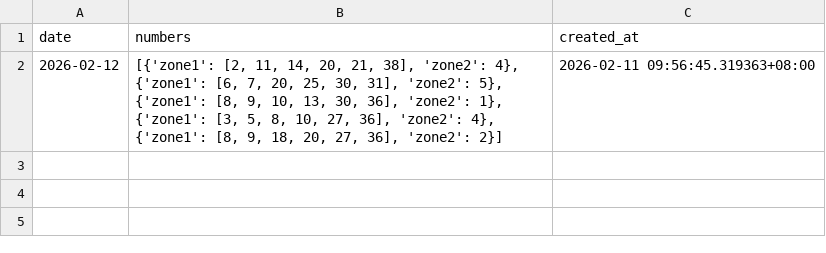
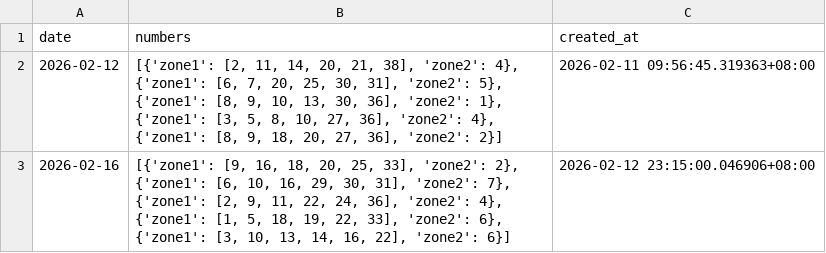
Before and after one commit to AstorYeh/Lotte_Ai, a CSV file: predictions/power_predictions.csv, drawn as a sheet.

```diff
--- a/predictions/power_predictions.csv
+++ b/predictions/power_predictions.csv
@@ -2 +2,2 @@ date,numbers,created_at
 2026-02-12,"[{'zone1': [2, 11, 14, 20, 21, 38], 'zone2': 4}, {'zone1': [6, 7, 20, 25, 30, 31], 'zone2': 5}, {'zone1': [8, 9, 10, 13, 30, 36], 'zone2': 1}, {'zone1': [3, 5, 8, 10, 27, 36], 'zone2': 4}, {'zone1': [8, 9, 18, 20, 27, 36], 'zone2': 2}]",2026-02-11 09:56:45.319363+08:00
+2026-02-16,"[{'zone1': [9, 16, 18, 20, 25, 33], 'zone2': 2}, {'zone1': [6, 10, 16, 29, 30, 31], 'zone2': 7}, {'zone1': [2, 9, 11, 22, 24, 36], 'zone2': 4}, {'zone1': [1, 5, 18, 19, 22, 33], 'zone2': 6}, {'zone1': [3, 10, 13, 14, 16, 22], 'zone2': 6}]",2026-02-12 23:15:00.046906+08:00
```
Also changed, not shown: data/539_train.csv, data/lotto/lotto_history.csv, 28 other files.
